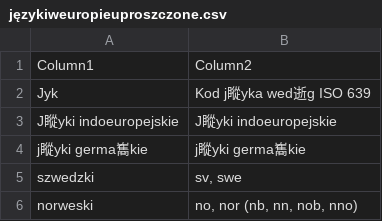
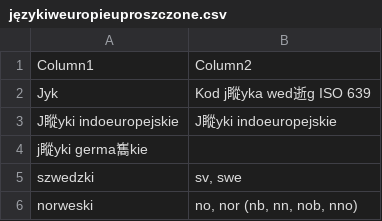
Before and after one commit to ANiemczak/LAB-WINF, a CSV file: Desktop/językiweuropieuproszczone.csv, drawn as a sheet; only a part is shown.

Commit message:
Update językiweuropieuproszczone.csv

```diff
--- a/Desktop/językiweuropieuproszczone.csv
+++ b/Desktop/językiweuropieuproszczone.csv
@@ -3,3 +3,3 @@ Jyk;Kod j瞛yka wed逝g ISO 639
 J瞛yki indoeuropejskie;J瞛yki indoeuropejskie
-j瞛yki germa雟kie;j瞛yki germa雟kie
+j瞛yki germa雟kie;
 szwedzki;sv, swe
```
